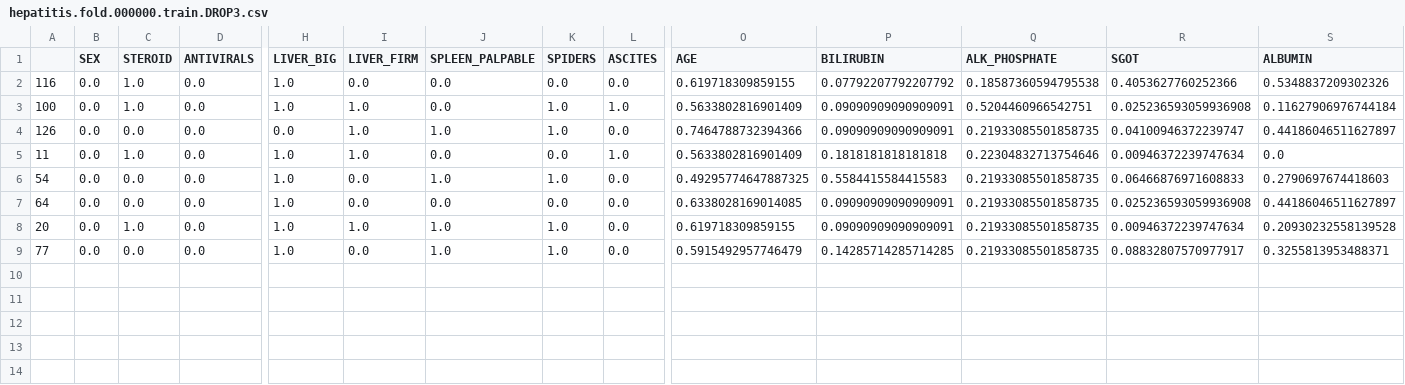
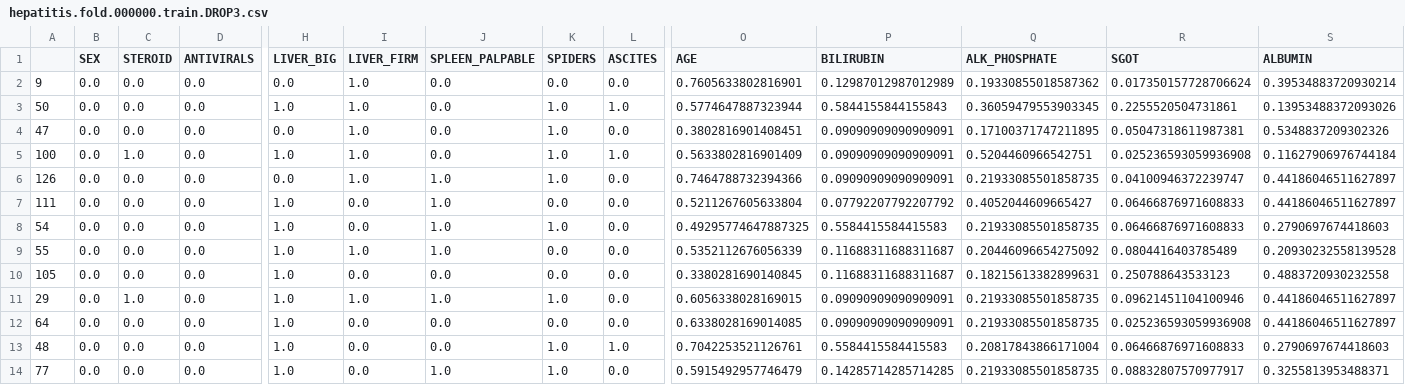
Before and after one commit to alobo01/IML2, a CSV file: Hepatitis/ReducedFolds/hepatitis.fold.000000.train.DROP3.csv, drawn as a sheet; only a part is shown, gaps mark what is left out; removed rows and columns are numbered as before the commit, all else as after; rows hold the shown columns only; the diff names each change by its address in the sheet, - before the commit and + after, or states it on an @@ line.

```diff
--- a/Hepatitis/ReducedFolds/hepatitis.fold.000000.train.DROP3.csv
+++ b/Hepatitis/ReducedFolds/hepatitis.fold.000000.train.DROP3.csv
-row 2: 116 | 0.0 | 1.0 | 0.0 | 1.0 | 0.0 | 0.0 | 0.0 | 0.0 | 0.619718309859155 | 0.07792207792207792 | 0.18587360594795538 | 0.4053627760252366 | 0.5348837209302326
+row 2: 9 | 0.0 | 0.0 | 0.0 | 0.0 | 1.0 | 0.0 | 0.0 | 0.0 | 0.7605633802816901 | 0.12987012987012989 | 0.19330855018587362 | 0.017350157728706624 | 0.39534883720930214
+row 3: 50 | 0.0 | 0.0 | 0.0 | 1.0 | 1.0 | 0.0 | 1.0 | 1.0 | 0.5774647887323944 | 0.5844155844155843 | 0.36059479553903345 | 0.2255520504731861 | 0.13953488372093026
+row 4: 47 | 0.0 | 0.0 | 0.0 | 0.0 | 1.0 | 0.0 | 1.0 | 0.0 | 0.3802816901408451 | 0.09090909090909091 | 0.17100371747211895 | 0.05047318611987381 | 0.5348837209302326
-A7: 11
+A7: 111
-C7 (STEROID): 1.0
+C7 (STEROID): 0.0
-I7 (LIVER_FIRM): 1.0
+I7 (LIVER_FIRM): 0.0
-J7 (SPLEEN_PALPABLE): 0.0
+J7 (SPLEEN_PALPABLE): 1.0
-L7 (ASCITES): 1.0
+L7 (ASCITES): 0.0
-O7 (AGE): 0.5633802816901409
+O7 (AGE): 0.5211267605633804
-P7 (BILIRUBIN): 0.1818181818181818
+P7 (BILIRUBIN): 0.07792207792207792
-Q7 (ALK_PHOSPHATE): 0.22304832713754646
+Q7 (ALK_PHOSPHATE): 0.4052044609665427
-R7 (SGOT): 0.00946372239747634
+R7 (SGOT): 0.06466876971608833
-S7 (ALBUMIN): 0.0
+S7 (ALBUMIN): 0.44186046511627897
+row 9: 55 | 0.0 | 0.0 | 0.0 | 1.0 | 1.0 | 1.0 | 0.0 | 0.0 | 0.5352112676056339 | 0.11688311688311687 | 0.20446096654275092 | 0.0804416403785489 | 0.20930232558139528
+row 10: 105 | 0.0 | 0.0 | 0.0 | 1.0 | 0.0 | 0.0 | 0.0 | 0.0 | 0.3380281690140845 | 0.11688311688311687 | 0.18215613382899631 | 0.250788643533123 | 0.4883720930232558
+row 11: 29 | 0.0 | 1.0 | 0.0 | 1.0 | 1.0 | 1.0 | 1.0 | 0.0 | 0.6056338028169015 | 0.09090909090909091 | 0.21933085501858735 | 0.09621451104100946 | 0.44186046511627897
-row 8: 20 | 0.0 | 1.0 | 0.0 | 1.0 | 1.0 | 1.0 | 1.0 | 0.0 | 0.619718309859155 | 0.09090909090909091 | 0.21933085501858735 | 0.00946372239747634 | 0.20930232558139528
+row 13: 48 | 0.0 | 0.0 | 0.0 | 1.0 | 0.0 | 0.0 | 1.0 | 1.0 | 0.7042253521126761 | 0.5584415584415583 | 0.20817843866171004 | 0.06466876971608833 | 0.2790697674418603
```
Also changed, not shown: Hepatitis/ReducedFolds/hepatitis.fold.000001.train.EENTH.csv, Hepatitis/ReducedFolds/hepatitis.fold.000002.train.DROP3.csv, 47 other files.
